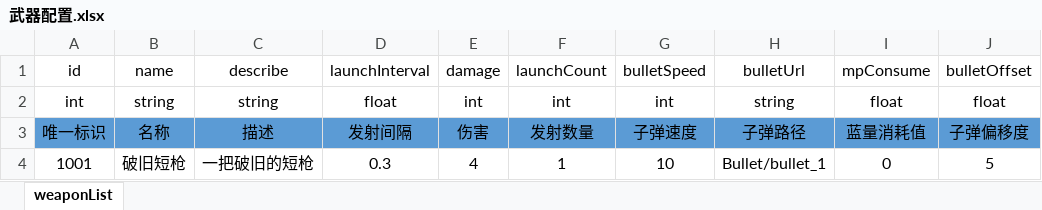
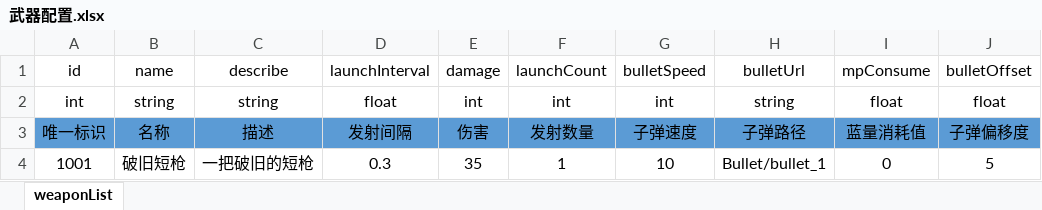
Before and after one commit to AnYueBoy/Imitate-Soul-Knight, an Excel workbook: Imitate-Soul-Knight-Project/配置表/武器配置.xlsx, sheet weaponList, drawn as a sheet; values as stored, in another font and other column widths than the file's, no borders; the diff names each change by its address in the sheet, - before the commit and + after, or states it on an @@ line.

```diff
--- a/Imitate-Soul-Knight-Project/配置表/武器配置.xlsx (sheet weaponList)
+++ b/Imitate-Soul-Knight-Project/配置表/武器配置.xlsx (sheet weaponList)
-E4: 4
+E4: 35
```
Also changed, not shown: 1 other file.
